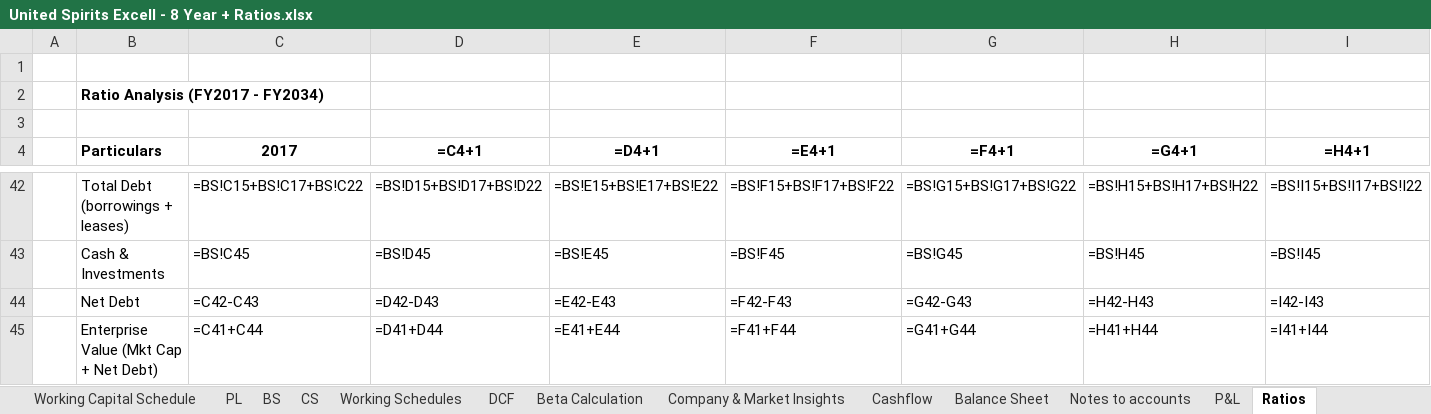
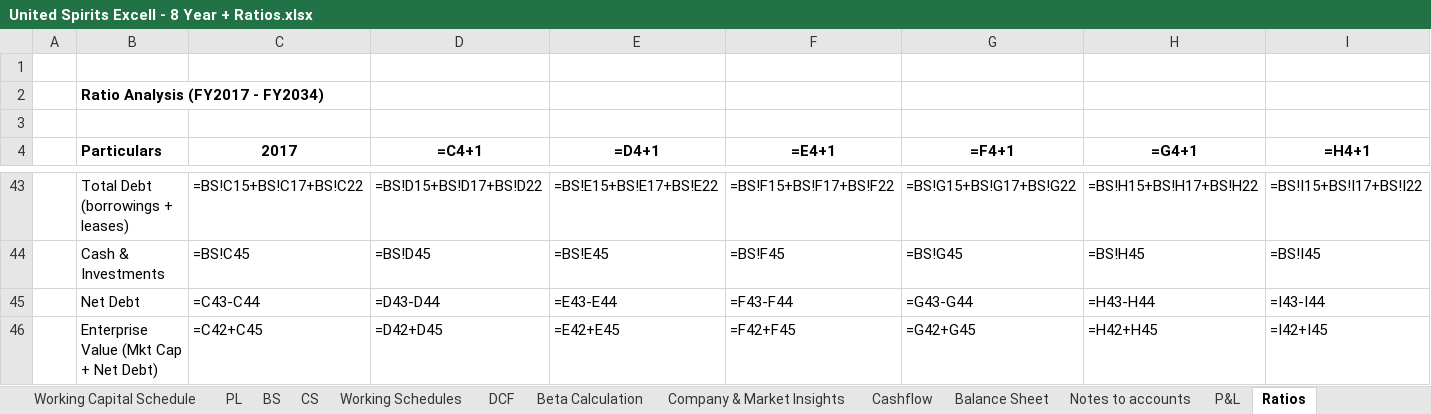
Before and after one commit to mbashivam897-rgb/USLL, an Excel workbook: United Spirits Excell - 8 Year + Ratios.xlsx, sheet Ratios, drawn as a sheet; only a part is shown, gaps mark what is left out; values as stored, in another font and other column widths than the file's, no borders; formulas without a stored value are shown as written; addresses are those after the commit; the diff covers the shown part only; the diff names each change by its address in the sheet, - before the commit and + after, or states it on an @@ line.

```diff
--- a/United Spirits Excell - 8 Year + Ratios.xlsx (sheet Ratios)
+++ b/United Spirits Excell - 8 Year + Ratios.xlsx (sheet Ratios)
-C45 (2017): =C42-C43
+C45 (2017): =C43-C44
-D45 (=C4+1): =D42-D43
+D45 (=C4+1): =D43-D44
-E45 (=D4+1): =E42-E43
+E45 (=D4+1): =E43-E44
-F45 (=E4+1): =F42-F43
+F45 (=E4+1): =F43-F44
-G45 (=F4+1): =G42-G43
+G45 (=F4+1): =G43-G44
-H45 (=G4+1): =H42-H43
+H45 (=G4+1): =H43-H44
-I45 (=H4+1): =I42-I43
+I45 (=H4+1): =I43-I44
-C46 (2017): =C41+C44
+C46 (2017): =C42+C45
-D46 (=C4+1): =D41+D44
+D46 (=C4+1): =D42+D45
-E46 (=D4+1): =E41+E44
+E46 (=D4+1): =E42+E45
-F46 (=E4+1): =F41+F44
+F46 (=E4+1): =F42+F45
-G46 (=F4+1): =G41+G44
+G46 (=F4+1): =G42+G45
-H46 (=G4+1): =H41+H44
+H46 (=G4+1): =H42+H45
-I46 (=H4+1): =I41+I44
+I46 (=H4+1): =I42+I45
```
Also changed, not shown: 2 added rows, 1 removed row and 114 edited cells elsewhere in this sheet, 1 other file.
